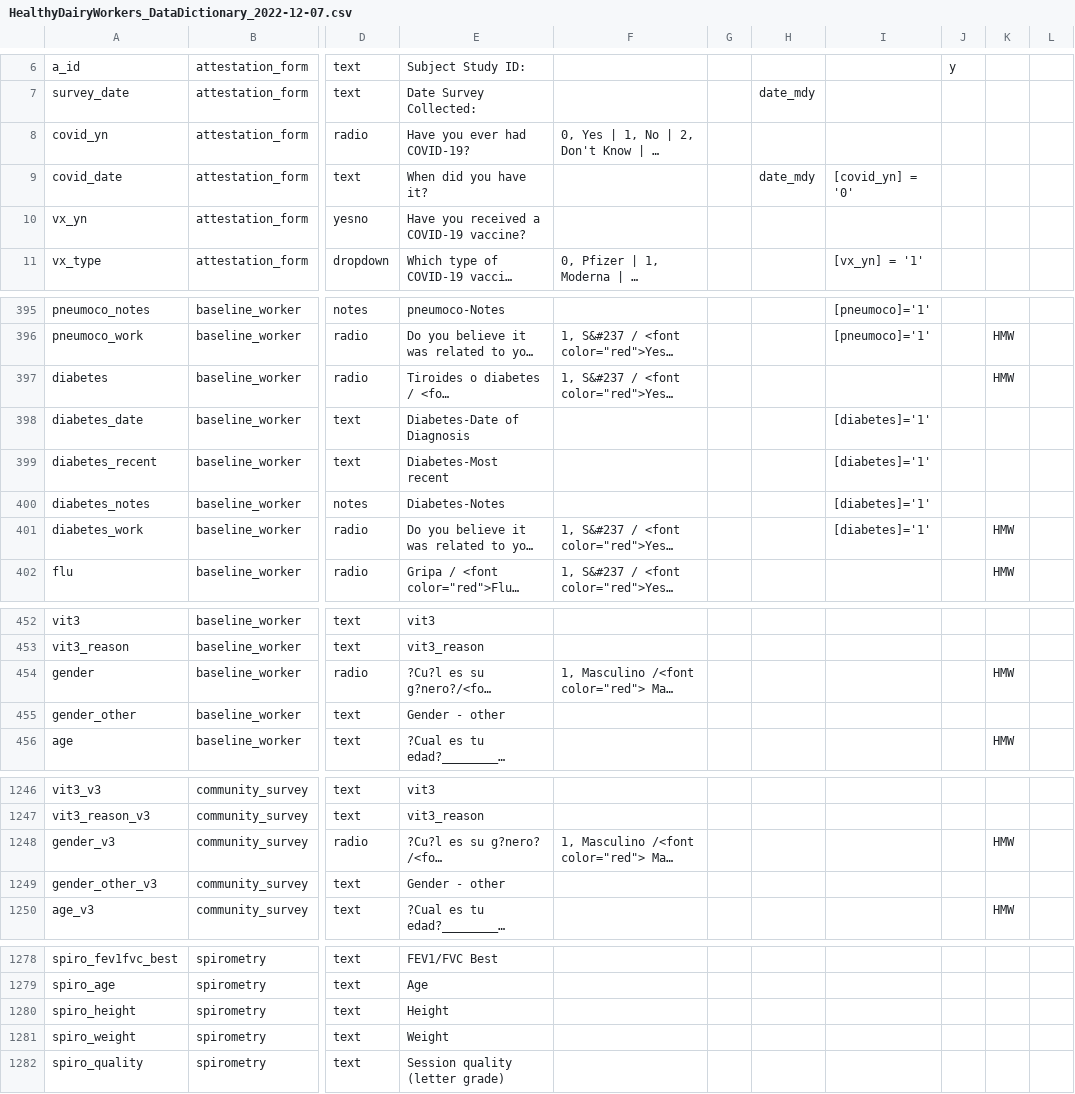
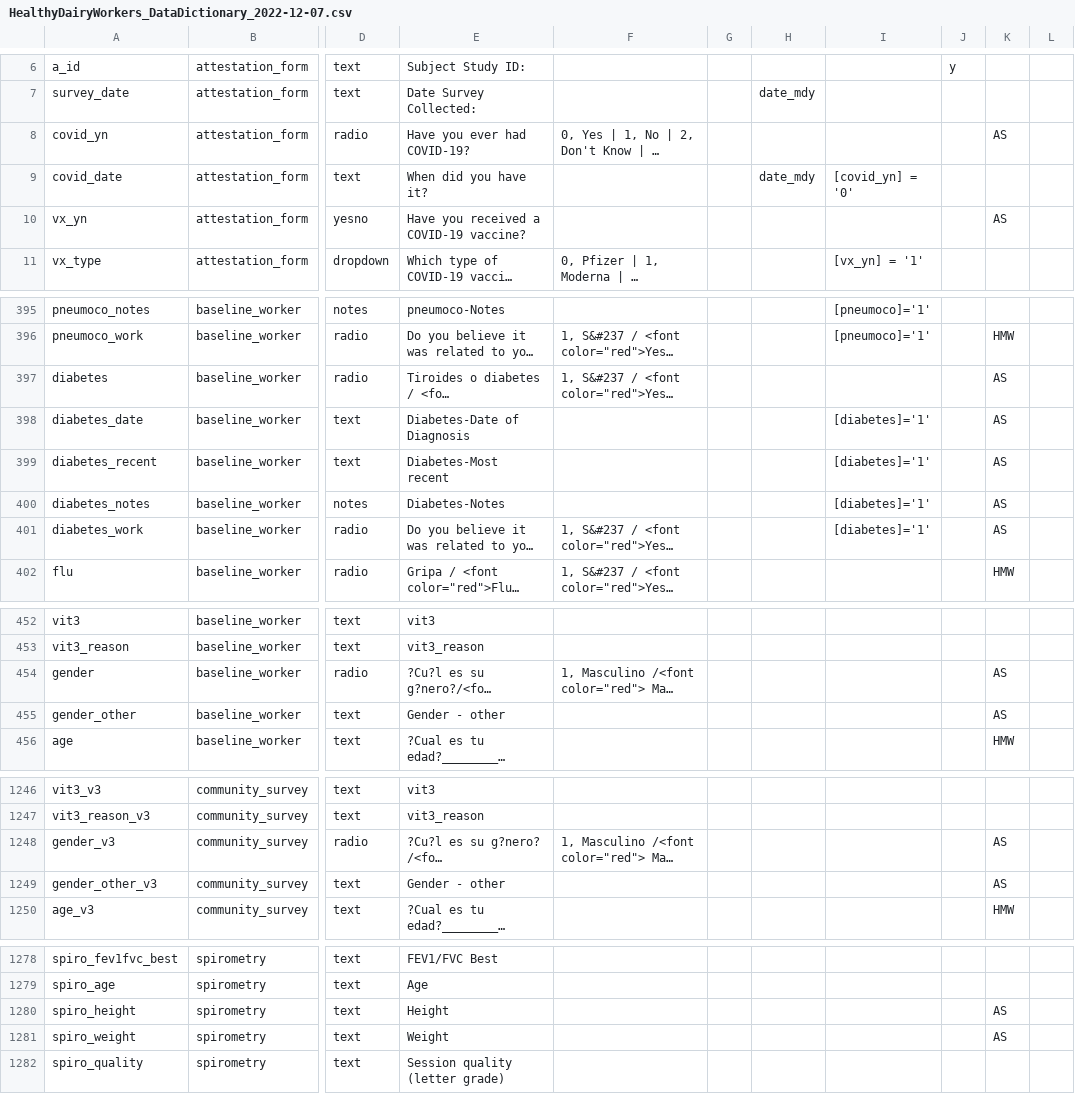
Before and after one commit to deohs/HDW, a CSV file: HealthyDairyWorkers_DataDictionary_2022-12-07.csv, drawn as a sheet; only a part is shown, gaps mark what is left out; long unchanged cells end in …; the diff covers the shown part only; the diff names each change by its address in the sheet, - before the commit and + after, or states it on an @@ line.

Commit message:
Updated Who is Cleaning What

```diff
--- a/HealthyDairyWorkers_DataDictionary_2022-12-07.csv
+++ b/HealthyDairyWorkers_DataDictionary_2022-12-07.csv
-K8: (empty)
+K8: AS
-K10: (empty)
+K10: AS
-K397: HMW
+K397: AS
-K398:K400: (empty)
+K398:K400: AS
-K401: HMW
+K401: AS
-K454: HMW
+K454: AS
-K455: (empty)
+K455: AS
-K1248: HMW
+K1248: AS
-K1249: (empty)
+K1249: AS
-K1280:K1281: (empty)
+K1280:K1281: AS
```
Also changed, not shown: 5 edited cells elsewhere in this file.
